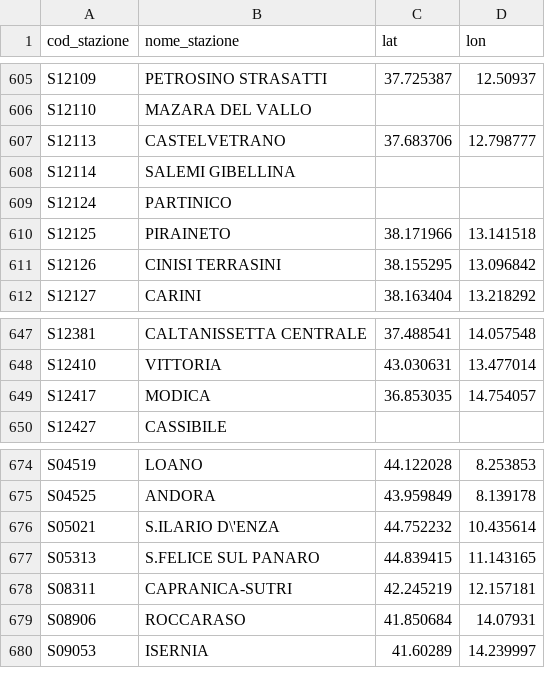
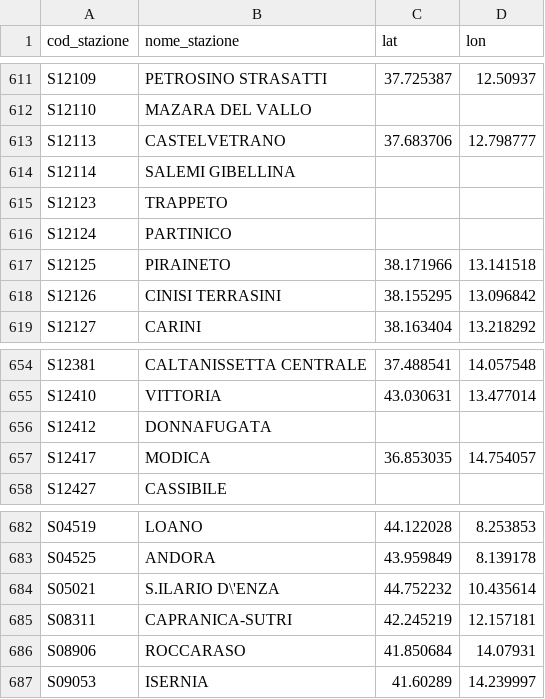
Before and after one commit to DrElegantia/trainstats-dashboard-test, a CSV file: data/gold/stations_dim.csv, drawn as a sheet; only a part is shown, gaps mark what is left out; the diff covers the shown part only.

```diff
--- a/data/gold/stations_dim.csv
+++ b/data/gold/stations_dim.csv
@@ -608,2 +614,3 @@ S12113,CASTELVETRANO,37.683706,12.798777
 S12114,SALEMI GIBELLINA,,
+S12123,TRAPPETO,,
 S12124,PARTINICO,,
@@ -648,2 +655,3 @@ S12381,CALTANISSETTA CENTRALE,37.488541,14.057548
 S12410,VITTORIA,43.030631,13.477014
+S12412,DONNAFUGATA,,
 S12417,MODICA,36.853035,14.754057
@@ -676,3 +684,2 @@ S04525,ANDORA,43.959849,8.139178
 S05021,S.ILARIO D\'ENZA,44.752232,10.435614
-S05313,S.FELICE SUL PANARO,44.839415,11.143165
 S08311,CAPRANICA-SUTRI,42.245219,12.157181
```
Also changed, not shown: 5 added rows elsewhere in this file, data/gold/hist_dettaglio_categoria.csv, data/gold/hist_mese_categoria.csv, 9 other files.
